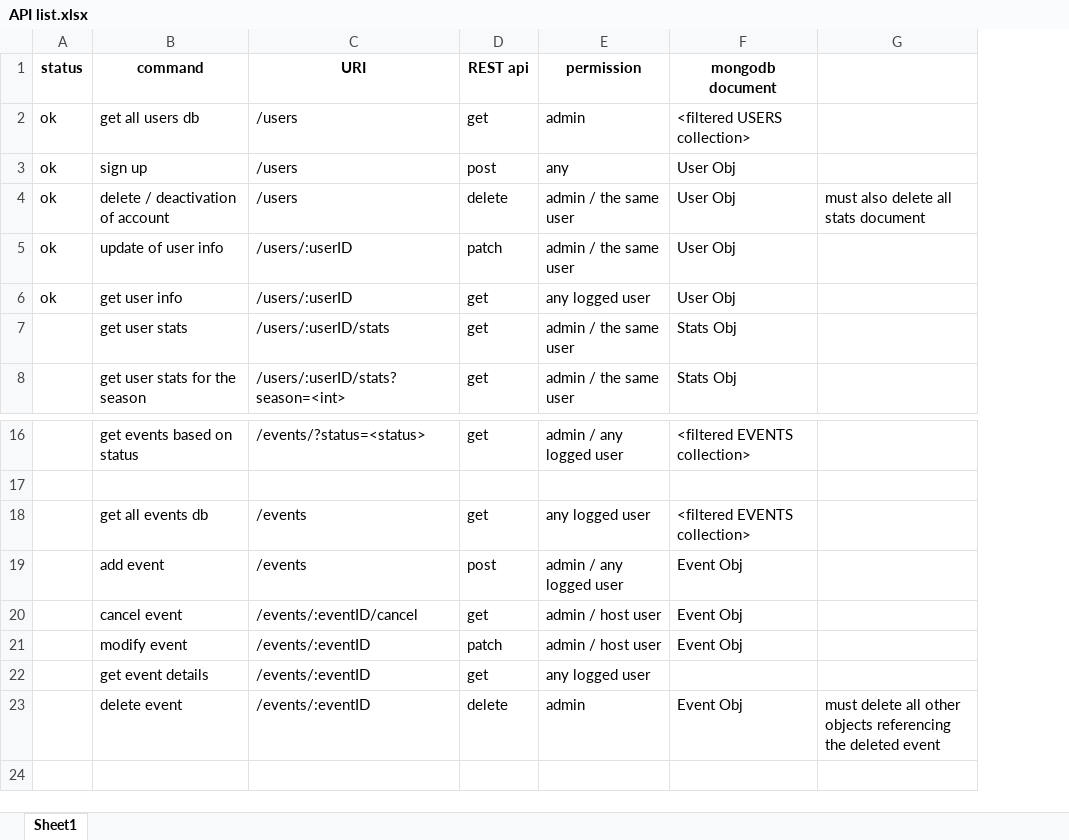
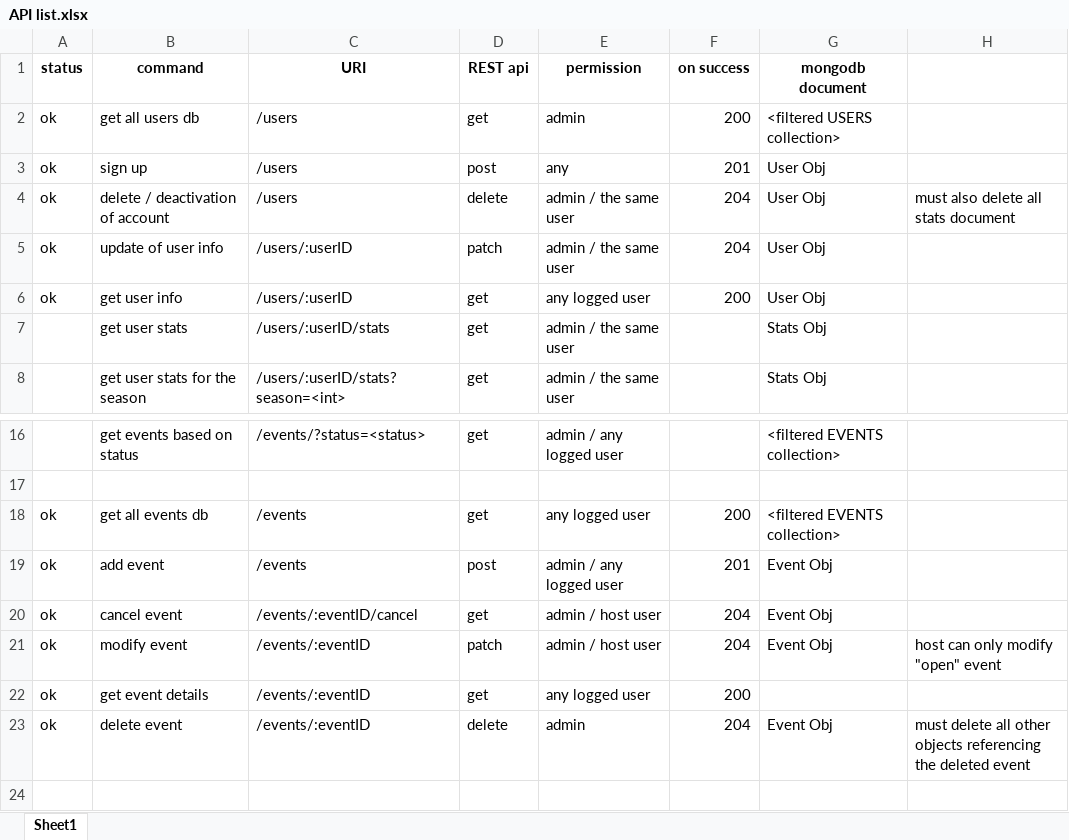
Before and after one commit to evcruz3/VPlay, an Excel workbook: API list.xlsx, sheet Sheet1, drawn as a sheet; only a part is shown, gaps mark what is left out; values as stored, in another font and other column widths than the file's, no borders; addresses are those after the commit; the diff names each change by its address in the sheet, - before the commit and + after, or states it on an @@ line.

Commit message:
added events

```diff
--- a/API list.xlsx (sheet Sheet1)
+++ b/API list.xlsx (sheet Sheet1)
+column F (on success), rows 2-6: 200 | 201 | 204 | 204 | 200; rows 18-23: 200 | 201 | 204 | 204 | 200 | 204
-A18:A23 (status): (empty)
+A18:A23 (status): ok
-H21: (empty)
+H21: host can only modify "open" event
```
Also changed, not shown: 5 other files.
